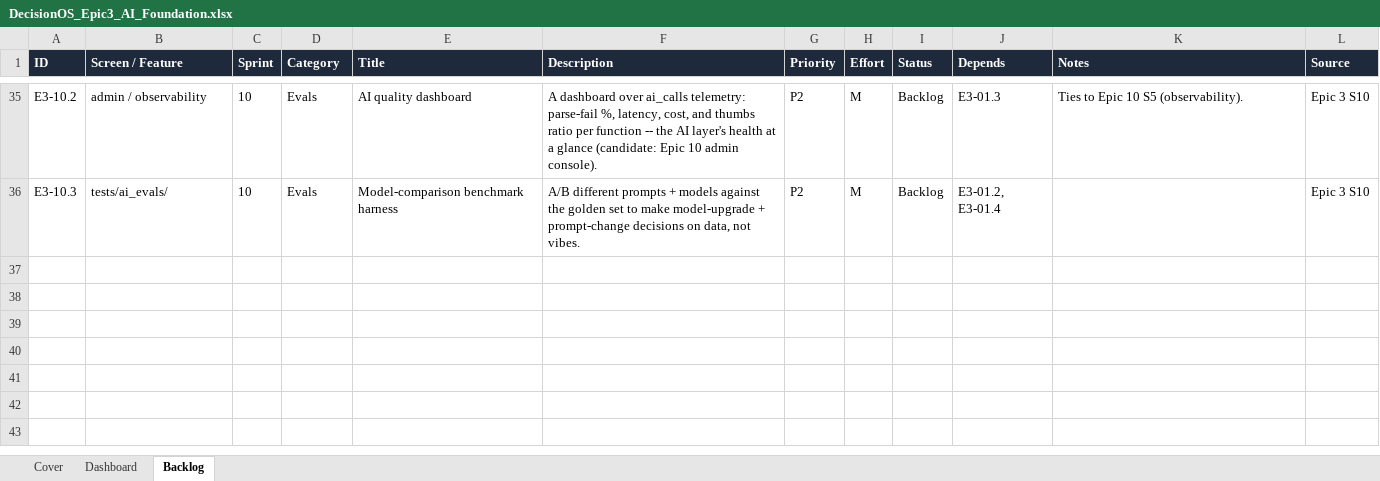
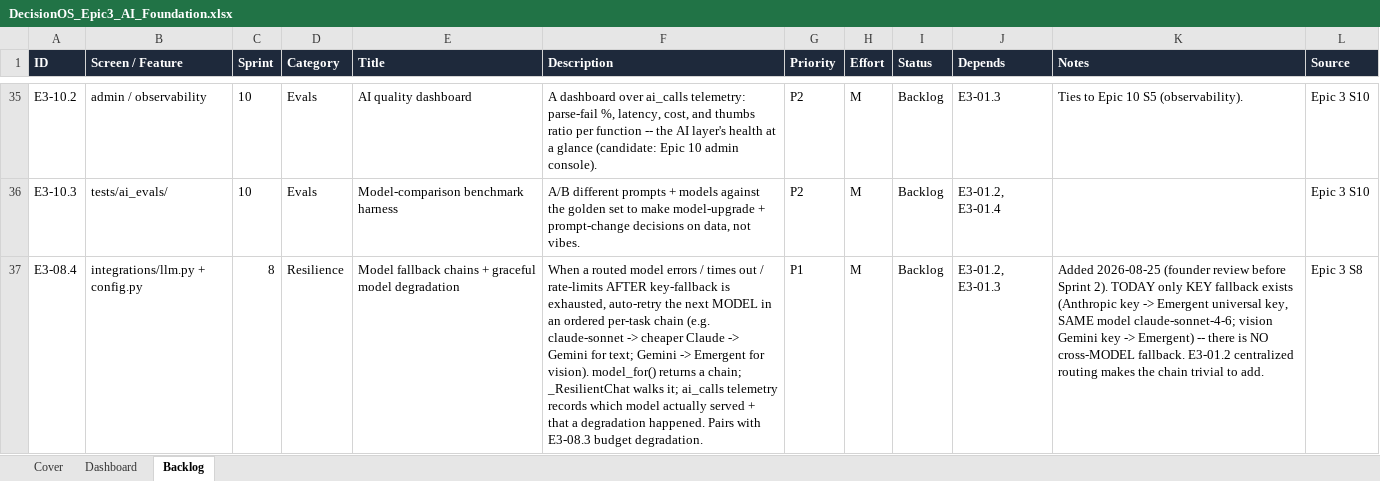
Before and after one commit to quazrelevate-god/DecisionOS, an Excel workbook: docs/DecisionOS_Epic3_AI_Foundation.xlsx, sheet Backlog, drawn as a sheet; only a part is shown, gaps mark what is left out; values as stored, in another font and other column widths than the file's, no borders; the diff names each change by its address in the sheet, - before the commit and + after, or states it on an @@ line.

```diff
--- a/docs/DecisionOS_Epic3_AI_Foundation.xlsx (sheet Backlog)
+++ b/docs/DecisionOS_Epic3_AI_Foundation.xlsx (sheet Backlog)
+row 37: E3-08.4 | integrations/llm.py + config.py | 8 | Resilience | Model fallback chains + graceful model degradation | When a routed model errors / times out / rate-limits AFTER key-fallback is exhausted, auto-retry the next MODEL in an ordered per-task chain (e.g. claude-sonnet -> cheaper Claude -> Gemini for text; Gemini -> Emergent for vision). model_for() returns a chain; _ResilientChat walks it; ai_calls telemetry records which model actually served + that a degradation happened. Pairs with E3-08.3 budget degradation. | P1 | M | Backlog | E3-01.2, E3-01.3 | Added 2026-08-25 (founder review before Sprint 2). TODAY only KEY fallback exists (Anthropic key -> Emergent universal key, SAME model claude-sonnet-4-6; vision Gemini key -> Emergent) -- there is NO cross-MODEL fallback. E3-01.2 centralized routing makes the chain trivial to add. | Epic 3 S8
```
Also changed, not shown: sheet Dashboard, docs/DecisionOS_Epic10_Admin_Console.xlsx, docs/DecisionOS_Master_Tracker.xlsx, 1 other file.
